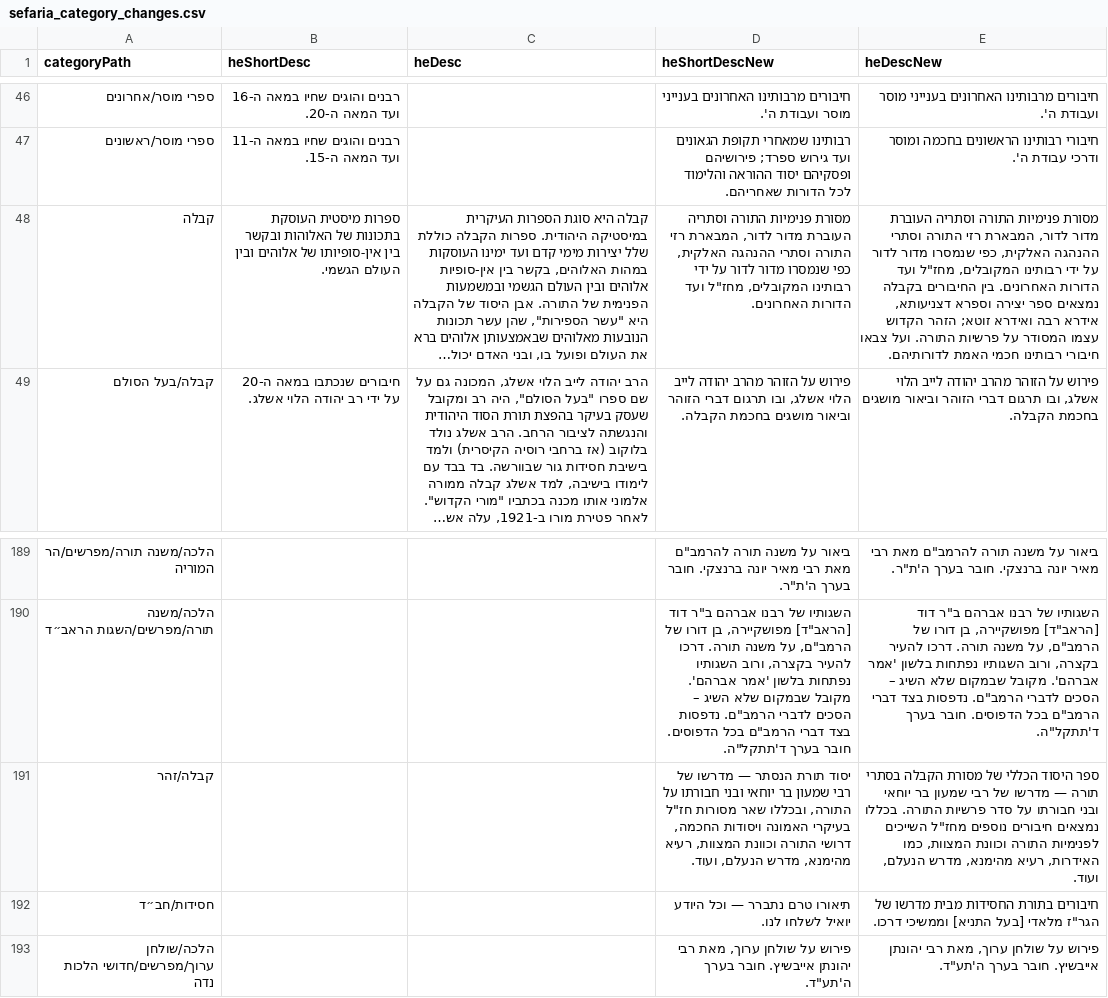
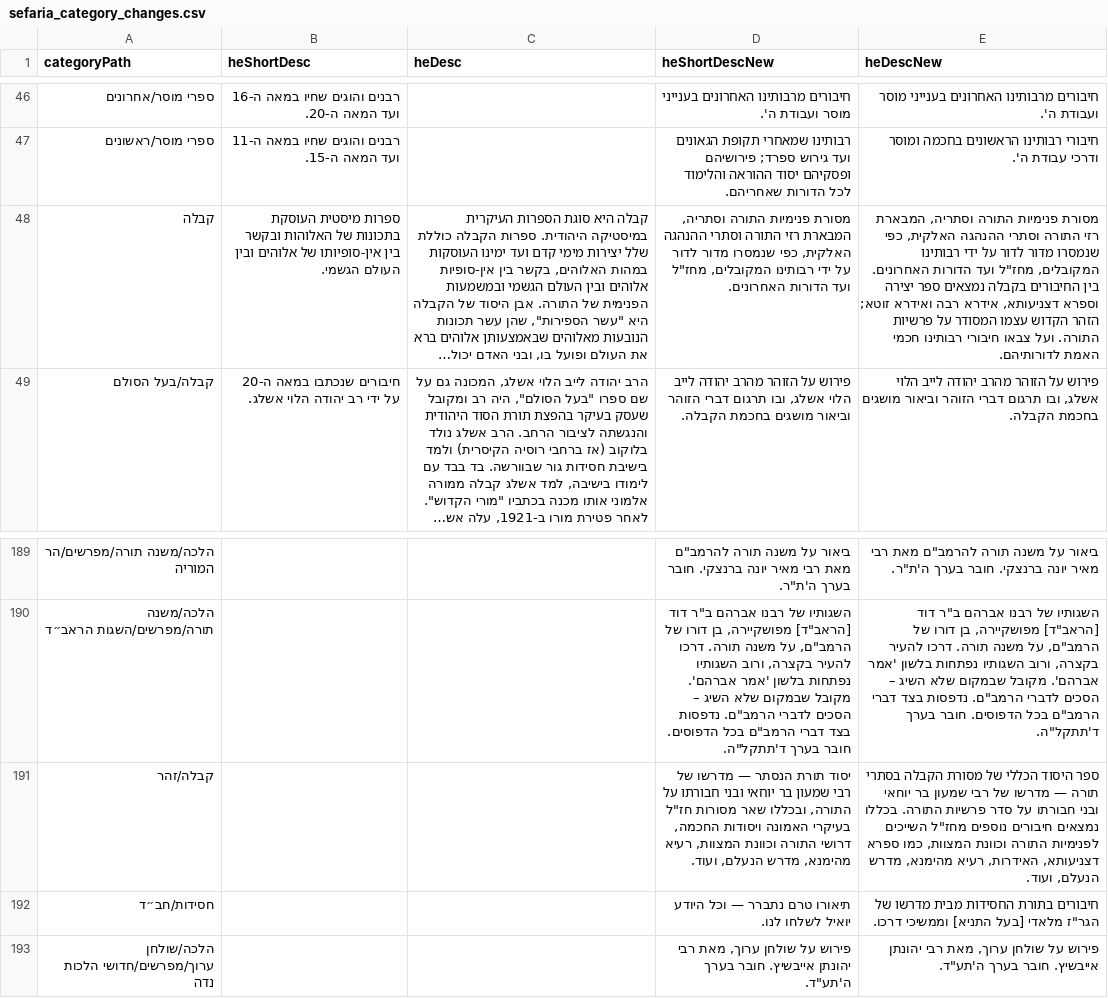
Before and after one commit to Bshlomecha/otzaria-library, a CSV file: ForDB/sefaria_category_changes.csv, drawn as a sheet; only a part is shown, gaps mark what is left out; long unchanged cells end in …; the diff names each change by its address in the sheet, - before the commit and + after, or states it on an @@ line.

```diff
--- a/ForDB/sefaria_category_changes.csv
+++ b/ForDB/sefaria_category_changes.csv
-D48 (heShortDescNew): …פנימיות התורה וסתריה העוברת מדור לדור, המבארת רזי…
+D48 (heShortDescNew): …פנימיות התורה וסתריה, המבארת רזי…
-E48 (heDescNew): …פנימיות התורה וסתריה העוברת מדור לדור, המבארת רזי…
+E48 (heDescNew): …פנימיות התורה וסתריה, המבארת רזי…
-E191 (heDescNew): …המצוות, כמו האידרות, רעיא…
+E191 (heDescNew): …המצוות, כמו ספרא דצניעותא, האידרות, רעיא…
```
